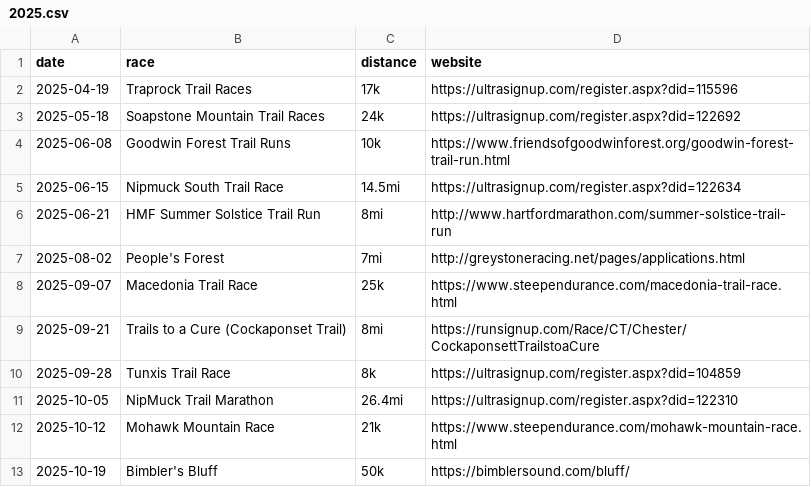
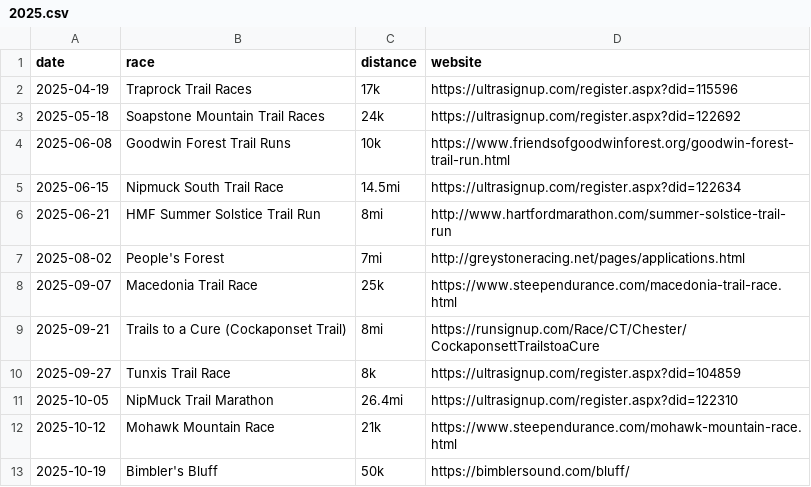
Before and after one commit to BlueBlazedTrailRunningSeries/BlueBlazedTrailRunningSeries.github.io, a CSV file: _data/races/2025.csv, drawn as a sheet.

Commit message:
Update 2025.csv

```diff
--- a/_data/races/2025.csv
+++ b/_data/races/2025.csv
@@ -9,3 +9,3 @@ date,race,distance,website
 2025-09-21,Trails to a Cure (Cockaponset Trail),8mi,https://runsignup.com/Race/CT/Chester/CockaponsettTrailstoaCure
-2025-09-28,Tunxis Trail Race,8k,https://ultrasignup.com/register.aspx?did=104859
+2025-09-27,Tunxis Trail Race,8k,https://ultrasignup.com/register.aspx?did=104859
 2025-10-05,NipMuck Trail Marathon,26.4mi,https://ultrasignup.com/register.aspx?did=122310
```
